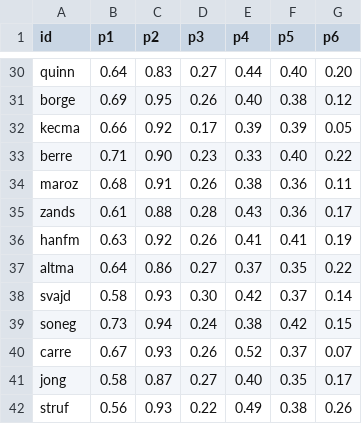
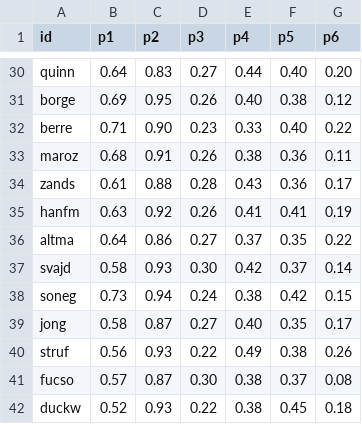
Before and after one commit to woonsupkim/Smash-React, a CSV file: data-pipeline/output/player_stats_grass_upset.csv, drawn as a sheet; only a part is shown, gaps mark what is left out; the shorter side is filled out with more unchanged rows; the diff names each change by its address in the sheet, - before the commit and + after, or states it on an @@ line.

```diff
--- a/data-pipeline/output/player_stats_grass_upset.csv
+++ b/data-pipeline/output/player_stats_grass_upset.csv
-row 32: kecma | 0.66 | 0.92 | 0.17 | 0.39 | 0.39 | 0.05
-row 40: carre | 0.67 | 0.93 | 0.26 | 0.52 | 0.37 | 0.07
```
Also changed, not shown: data-pipeline/output/player_stats_clay_upset.csv, data-pipeline/output/women/player_stats_clay_upset.csv, 41 other files.
